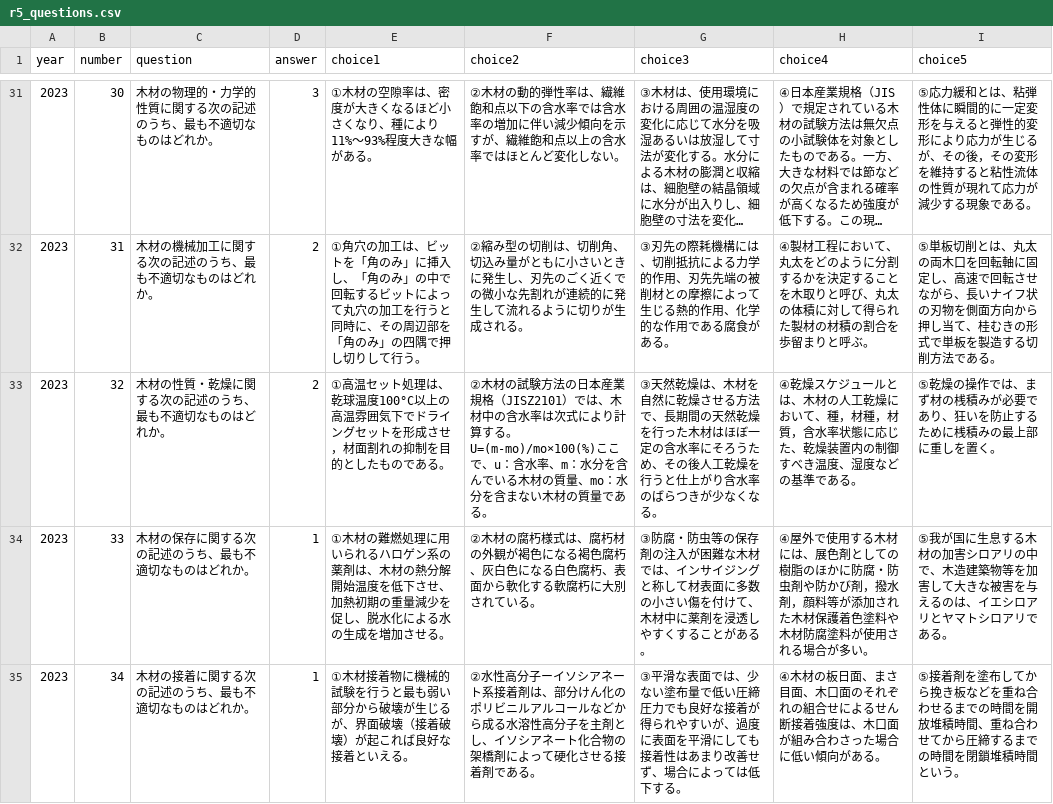
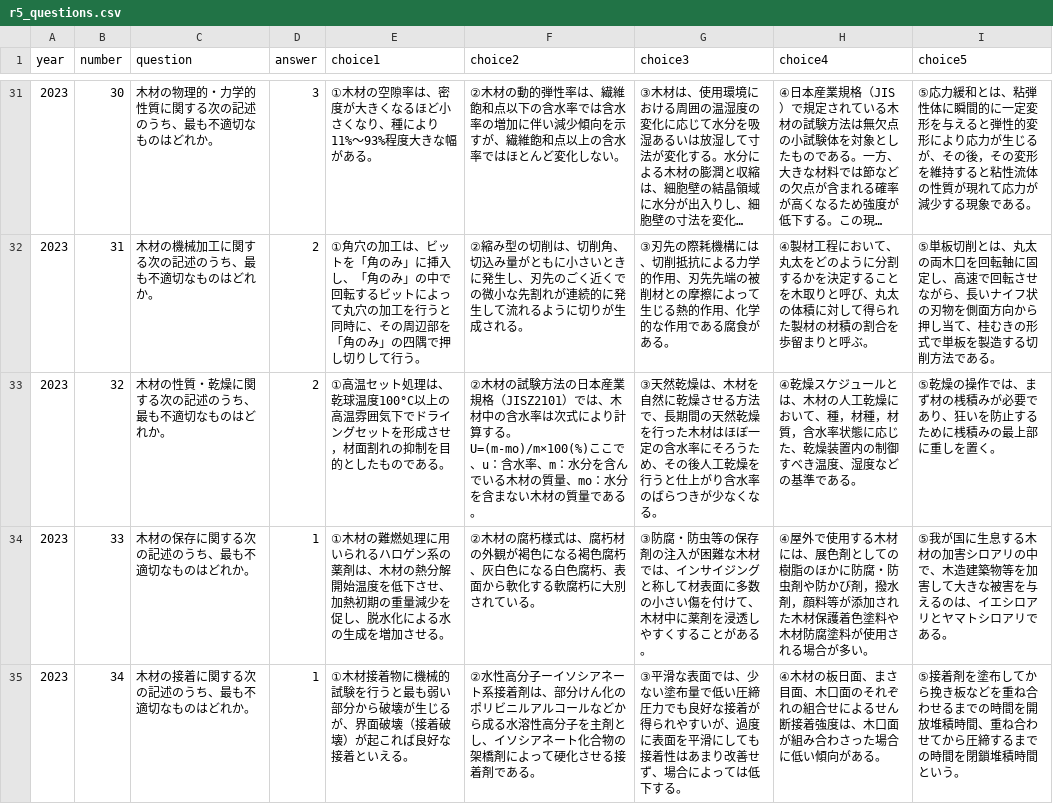
Before and after one commit to wataru1010koga-eng/expl-past-exam, a CSV file: content/r5/r5_questions.csv, drawn as a sheet; only a part is shown, gaps mark what is left out; long unchanged cells end in ….

```diff
--- a/content/r5/r5_questions.csv
+++ b/content/r5/r5_questions.csv
@@ -32,3 +32,3 @@
 "2023","31","木材の機械加工に関する次の記述のうち、最も不適切なものはどれか。","2","①角穴の加工は、ビットを「角のみ」に挿入し、「角のみ」の中で回転するビットによって丸穴の加工を行うと同時に、その周辺部を「角のみ」の四隅で押し切りして行う。","②縮み型の切削は、切削角、切込み量がともに小さいときに発生し、刃先のごく近くでの微小な先割れが連続的に発生して流れるように切りが生成される。","③刃先の際耗機構には、切削抵抗による力学的作用、刃先先端の被削材との摩擦によって生じる熱的作用、化学的な作用である腐食がある。","④製材工程において、丸太をどのように分割するかを決定することを木取りと呼び、丸太の体積に対して得られた製材の材積の割合を歩留まりと呼ぶ。","⑤単板切削とは、丸太の両木口を回転軸に固定し、高速で回転させながら、長いナイフ状の刃物を側面方向から押し当て、桂むきの形式で単板を製造する切削方法である。"
-"2023","32","木材の性質・乾燥に関する次の記述のうち、最も不適切なものはどれか。","2","①高温セット処理は、乾球温度100°C以上の高温雰囲気下でドライングセットを形成させ，材面割れの抑制を目的としたものである。","②木材の試験方法の日本産業規格（JISZ2101）では、木材中の含水率は次式により計算する。U=(m-mo)/mo×100(%)ここで、u：含水率、m：水分を含んでいる木材の質量、mo：水分を含まない木材の質量である。","③天然乾燥は、木材を自然に乾燥させる方法で、長期間の天然乾燥を行った木材はほぼ一定の含水率にそろうため、その後人工乾燥を行うと仕上がり含水率のばらつきが少なくなる。","④乾燥スケジュールとは、木材の人工乾燥において、種，材種，材質，含水率状態に応じた、乾燥装置内の制御すべき温度、湿度などの基準である。","⑤乾燥の操作では、まず材の桟積みが必要であり、狂いを防止するために桟積みの最上部に重しを置く。"
+"2023","32","木材の性質・乾燥に関する次の記述のうち、最も不適切なものはどれか。","2","①高温セット処理は、乾球温度100°C以上の高温雰囲気下でドライングセットを形成させ，材面割れの抑制を目的としたものである。","②木材の試験方法の日本産業規格（JISZ2101）では、木材中の含水率は次式により計算する。U=(m-mo)/m×100(%)ここで、u：含水率、m：水分を含んでいる木材の質量、mo：水分を含まない木材の質量である。","③天然乾燥は、木材を自然に乾燥させる方法で、長期間の天然乾燥を行った木材はほぼ一定の含水率にそろうため、その後人工乾燥を行うと仕上がり含水率のばらつきが少なくなる。","④乾燥スケジュールとは、木材の人工乾燥において、種，材種，材質，含水率状態に応じた、乾燥装置内の制御すべき温度、湿度などの基準である。","⑤乾燥の操作では、まず材の桟積みが必要であり、狂いを防止するために桟積みの最上部に重しを置く。"
 "2023","33","木材の保存に関する次の記述のうち、最も不適切なものはどれか。","1","①木材の難燃処理に用いられるハロゲン系の薬剤は、木材の熱分解開始温度を低下させ、加熱初期の重量減少を促し、脱水化による水の生成を増加させる。","②木材の腐朽様式は、腐朽材の外観が褐色になる褐色腐朽、灰白色になる白色腐朽、表面から軟化する軟腐朽に大別されている。","③防腐・防虫等の保存剤の注入が困難な木材では、インサイジングと称して材表面に多数の小さい傷を付けて、木材中に薬剤を浸透しやすくすることがある。","④屋外で使用する木材には、展色剤としての樹脂のほかに防腐・防虫剤や防かび剤，撥水剤，顔料等が添加された木材保護着色塗料や木材防腐塗料が使用される場合が多い。","⑤我が国に生息する木材の加害シロアリの中で、木造建築物等を加害して大きな被害を与えるのは、イエシロアリとヤマトシロアリである。"
```
Also changed, not shown: 2 other files.
